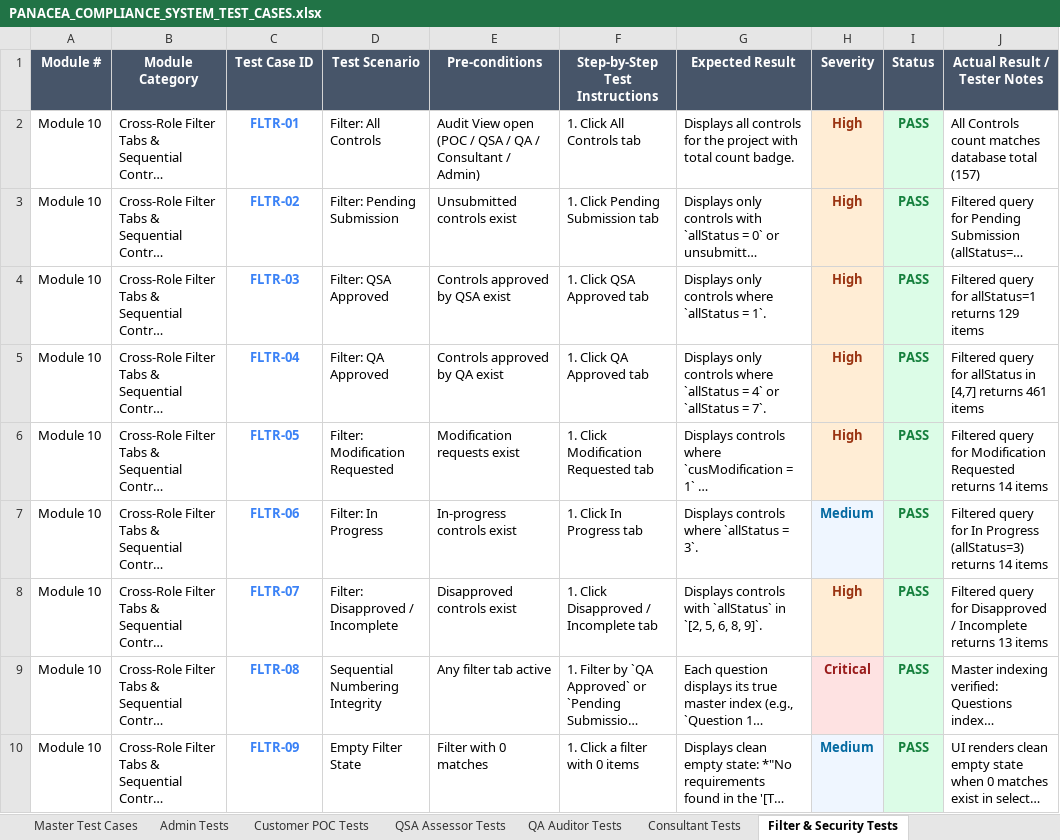
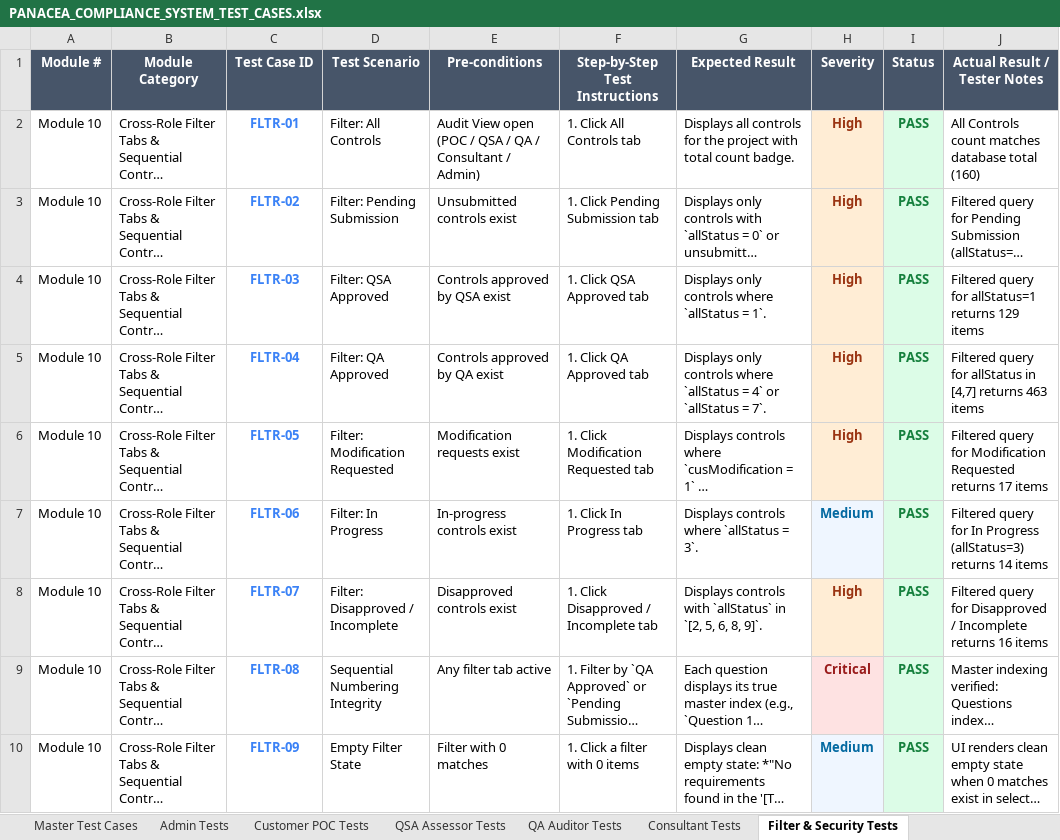
Before and after one commit to radpretation/Mern-Project, an Excel workbook: PANACEA_COMPLIANCE_SYSTEM_TEST_CASES.xlsx, sheet Filter & Security Tests, drawn as a sheet; only a part is shown; long unchanged cells end in …; values as stored, in another font and other column widths than the file's, no borders; the diff names each change by its address in the sheet, - before the commit and + after, or states it on an @@ line.

```diff
--- a/PANACEA_COMPLIANCE_SYSTEM_TEST_CASES.xlsx (sheet Filter & Security Tests)
+++ b/PANACEA_COMPLIANCE_SYSTEM_TEST_CASES.xlsx (sheet Filter & Security Tests)
-J2 (Actual Result / Tester Notes): …database total (157)
+J2 (Actual Result / Tester Notes): …database total (160)
-J5 (Actual Result / Tester Notes): …[4,7] returns 461 items
+J5 (Actual Result / Tester Notes): …[4,7] returns 463 items
-J6 (Actual Result / Tester Notes): …Requested returns 14 items
+J6 (Actual Result / Tester Notes): …Requested returns 17 items
-J8 (Actual Result / Tester Notes): …Incomplete returns 13 items
+J8 (Actual Result / Tester Notes): …Incomplete returns 16 items
```
Also changed, not shown: sheet Master Test Cases, sheet Admin Tests, sheet Customer POC Tests, sheet QSA Assessor Tests, 4 other files.
